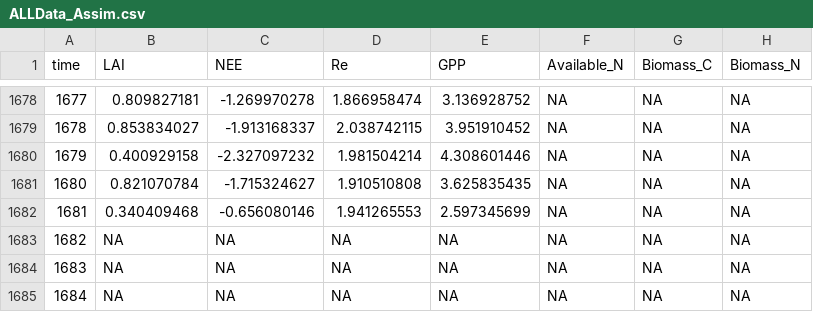
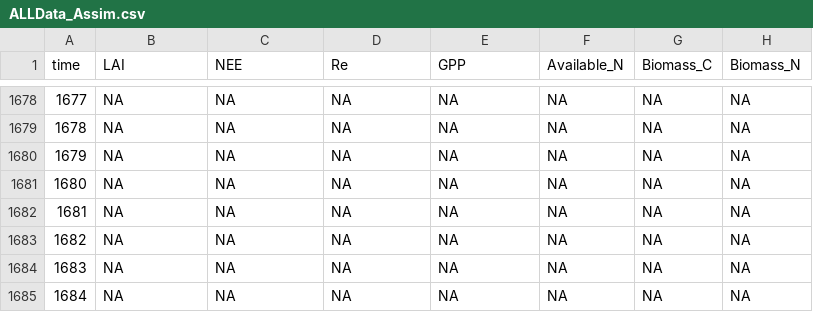
Before and after one commit to kkremers/C-N-model, a CSV file: ALLData_Assim.csv, drawn as a sheet; only a part is shown, gaps mark what is left out; the diff covers the shown part only; the diff names each change by its address in the sheet, - before the commit and + after, or states it on an @@ line.

```diff
--- a/ALLData_Assim.csv
+++ b/ALLData_Assim.csv
-B1678 (LAI): 0.809827181
+B1678 (LAI): NA
-C1678 (NEE): -1.269970278
+C1678 (NEE): NA
-D1678 (Re): 1.866958474
+D1678 (Re): NA
-E1678 (GPP): 3.136928752
+E1678 (GPP): NA
-B1679 (LAI): 0.853834027
+B1679 (LAI): NA
-C1679 (NEE): -1.913168337
+C1679 (NEE): NA
-D1679 (Re): 2.038742115
+D1679 (Re): NA
-E1679 (GPP): 3.951910452
+E1679 (GPP): NA
-B1680 (LAI): 0.400929158
+B1680 (LAI): NA
-C1680 (NEE): -2.327097232
+C1680 (NEE): NA
-D1680 (Re): 1.981504214
+D1680 (Re): NA
-E1680 (GPP): 4.308601446
+E1680 (GPP): NA
-B1681 (LAI): 0.821070784
+B1681 (LAI): NA
-C1681 (NEE): -1.715324627
+C1681 (NEE): NA
-D1681 (Re): 1.910510808
+D1681 (Re): NA
-E1681 (GPP): 3.625835435
+E1681 (GPP): NA
-B1682 (LAI): 0.340409468
+B1682 (LAI): NA
-C1682 (NEE): -0.656080146
+C1682 (NEE): NA
-D1682 (Re): 1.941265553
+D1682 (Re): NA
-E1682 (GPP): 2.597345699
+E1682 (GPP): NA
```
Also changed, not shown: 32 edited cells elsewhere in this file, 4 other files.
